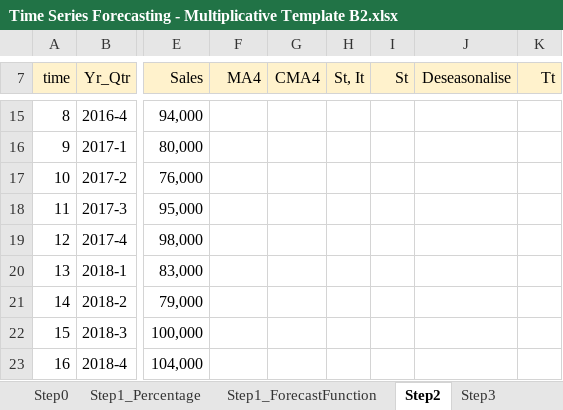
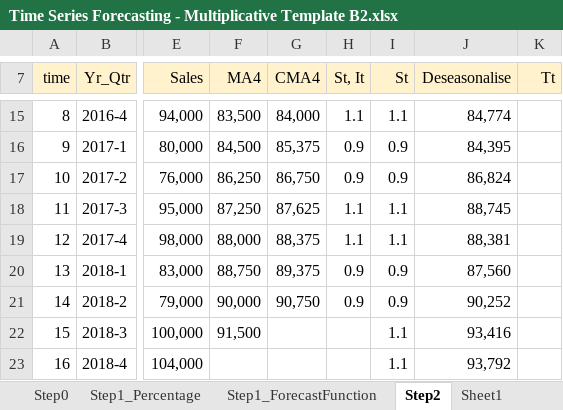
Before and after one commit to KunaalNaik/UNEXT_PythonDashboard_Streamlit, an Excel workbook: time/Time Series Forecasting - Multiplicative Template B2.xlsx, sheet Step2, drawn as a sheet; only a part is shown, gaps mark what is left out; values as stored, in another font and other column widths than the file's, no borders; charts and pictures not drawn; the diff covers the shown part only; the diff names each change by its address in the sheet, - before the commit and + after, or states it on an @@ line.

```diff
--- a/time/Time Series Forecasting - Multiplicative Template B2.xlsx (sheet Step2)
+++ b/time/Time Series Forecasting - Multiplicative Template B2.xlsx (sheet Step2)
+sheet tab: Sheet1
-F15 (MA4): (empty)
+F15 (MA4): 83,500
-G15 (CMA4): (empty)
+G15 (CMA4): 84,000
-H15 (St, It): (empty)
+H15 (St, It): 1.1
-I15 (St): (empty)
+I15 (St): 1.1
-J15 (Deseasonalise): (empty)
+J15 (Deseasonalise): 84,774
-F16 (MA4): (empty)
+F16 (MA4): 84,500
-G16 (CMA4): (empty)
+G16 (CMA4): 85,375
-H16:H17 (St, It): (empty)
+H16:H17 (St, It): 0.9
-I16:I17 (St): (empty)
+I16:I17 (St): 0.9
-J16 (Deseasonalise): (empty)
+J16 (Deseasonalise): 84,395
-F17 (MA4): (empty)
+F17 (MA4): 86,250
-G17 (CMA4): (empty)
+G17 (CMA4): 86,750
-J17 (Deseasonalise): (empty)
+J17 (Deseasonalise): 86,824
-F18 (MA4): (empty)
+F18 (MA4): 87,250
-G18 (CMA4): (empty)
+G18 (CMA4): 87,625
-H18:H19 (St, It): (empty)
+H18:H19 (St, It): 1.1
-I18:I19 (St): (empty)
+I18:I19 (St): 1.1
-J18 (Deseasonalise): (empty)
+J18 (Deseasonalise): 88,745
-F19 (MA4): (empty)
+F19 (MA4): 88,000
-G19 (CMA4): (empty)
+G19 (CMA4): 88,375
-J19 (Deseasonalise): (empty)
+J19 (Deseasonalise): 88,381
-F20 (MA4): (empty)
+F20 (MA4): 88,750
-G20 (CMA4): (empty)
+G20 (CMA4): 89,375
-H20:H21 (St, It): (empty)
+H20:H21 (St, It): 0.9
-I20:I21 (St): (empty)
+I20:I21 (St): 0.9
-J20 (Deseasonalise): (empty)
+J20 (Deseasonalise): 87,560
-F21 (MA4): (empty)
+F21 (MA4): 90,000
-G21 (CMA4): (empty)
+G21 (CMA4): 90,750
-J21 (Deseasonalise): (empty)
+J21 (Deseasonalise): 90,252
-F22 (MA4): (empty)
+F22 (MA4): 91,500
-I22:I23 (St): (empty)
+I22:I23 (St): 1.1
-J22 (Deseasonalise): (empty)
+J22 (Deseasonalise): 93,416
-J23 (Deseasonalise): (empty)
+J23 (Deseasonalise): 93,792
```
Also changed, not shown: 33 edited cells and cell formats elsewhere in this sheet, sheet Step3, sheet Step1_Percentage, sheet Step5, charts or pictures, classification/credit_history_proba.xlsx, 45 other files.
